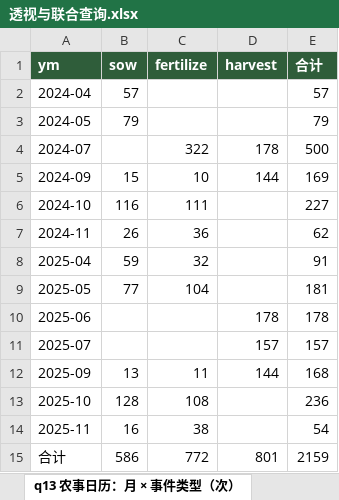
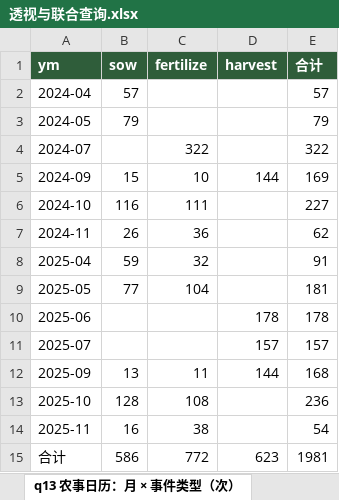
Before and after one commit to foursim/foursim.github.io, an Excel workbook: tables/query/透视与联合查询.xlsx, sheet q13 农事日历：月 × 事件类型（次）, drawn as a sheet; values as stored, in another font and other column widths than the file's, no borders; the diff names each change by its address in the sheet, - before the commit and + after, or states it on an @@ line.

```diff
--- a/tables/query/透视与联合查询.xlsx (sheet q13 农事日历：月 × 事件类型（次）)
+++ b/tables/query/透视与联合查询.xlsx (sheet q13 农事日历：月 × 事件类型（次）)
-D4 (harvest): 178
+D4 (harvest): (empty)
-E4 (合计): 500
+E4 (合计): 322
-D15 (harvest): 801
+D15 (harvest): 623
-E15 (合计): 2159
+E15 (合计): 1981
```
Also changed, not shown: sheet q12 单产两套口径对照（季等权 vs 面积加权）, sheet q1 各作物 × 各年 的平均单产, sheet q10 地块季 → 按作物汇总, sheet q9 农事事件 → 按年 × 类型计数, sheet 说明, sheet q11 单元 × 旬 → 按旬汇总, other sheet tabs, tables/农业监测数据.xlsx, 35 other files.
